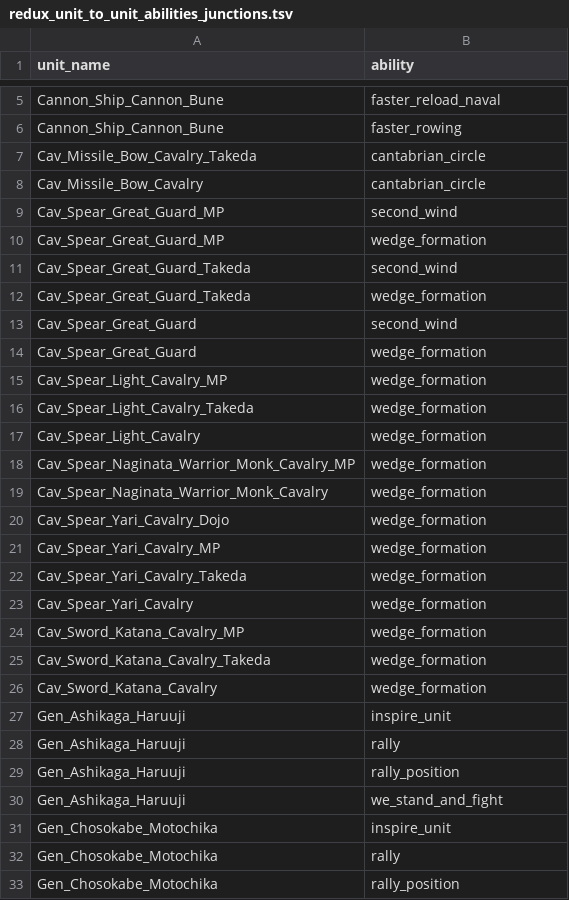
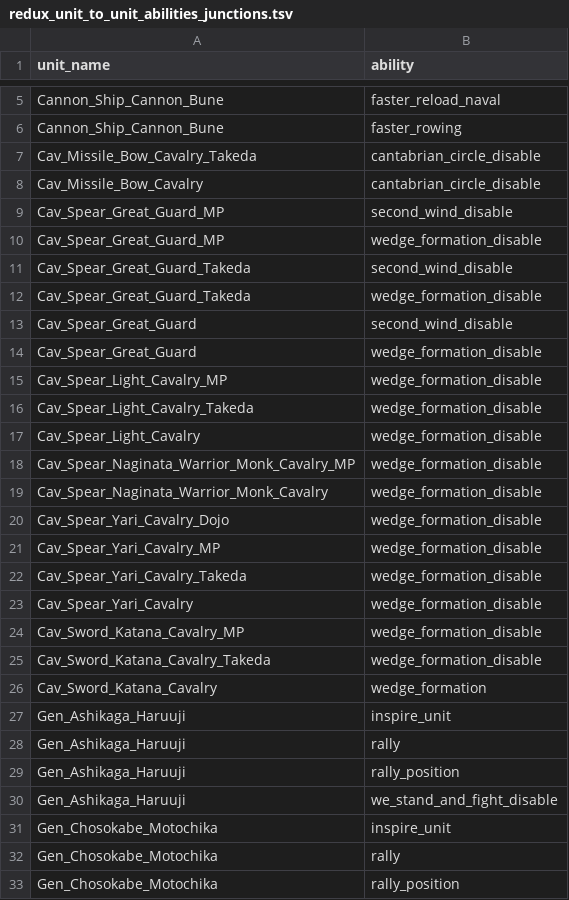
Before and after one commit to vermillionaire-jpg/auh_s2tw, a TSV file: db/unit_to_unit_abilities_junctions_tables/redux_unit_to_unit_abilities_junctions.tsv, drawn as a sheet; only a part is shown, gaps mark what is left out; the diff covers the shown part only.

```diff
--- a/db/unit_to_unit_abilities_junctions_tables/redux_unit_to_unit_abilities_junctions.tsv
+++ b/db/unit_to_unit_abilities_junctions_tables/redux_unit_to_unit_abilities_junctions.tsv
@@ -6,21 +6,21 @@ Cannon_Ship_Cannon_Bune	faster_reload_naval
 Cannon_Ship_Cannon_Bune	faster_rowing
-Cav_Missile_Bow_Cavalry_Takeda	cantabrian_circle
-Cav_Missile_Bow_Cavalry	cantabrian_circle
-Cav_Spear_Great_Guard_MP	second_wind
-Cav_Spear_Great_Guard_MP	wedge_formation
-Cav_Spear_Great_Guard_Takeda	second_wind
-Cav_Spear_Great_Guard_Takeda	wedge_formation
-Cav_Spear_Great_Guard	second_wind
-Cav_Spear_Great_Guard	wedge_formation
-Cav_Spear_Light_Cavalry_MP	wedge_formation
-Cav_Spear_Light_Cavalry_Takeda	wedge_formation
-Cav_Spear_Light_Cavalry	wedge_formation
-Cav_Spear_Naginata_Warrior_Monk_Cavalry_MP	wedge_formation
-Cav_Spear_Naginata_Warrior_Monk_Cavalry	wedge_formation
-Cav_Spear_Yari_Cavalry_Dojo	wedge_formation
-Cav_Spear_Yari_Cavalry_MP	wedge_formation
-Cav_Spear_Yari_Cavalry_Takeda	wedge_formation
-Cav_Spear_Yari_Cavalry	wedge_formation
-Cav_Sword_Katana_Cavalry_MP	wedge_formation
-Cav_Sword_Katana_Cavalry_Takeda	wedge_formation
+Cav_Missile_Bow_Cavalry_Takeda	cantabrian_circle_disable
+Cav_Missile_Bow_Cavalry	cantabrian_circle_disable
+Cav_Spear_Great_Guard_MP	second_wind_disable
+Cav_Spear_Great_Guard_MP	wedge_formation_disable
+Cav_Spear_Great_Guard_Takeda	second_wind_disable
+Cav_Spear_Great_Guard_Takeda	wedge_formation_disable
+Cav_Spear_Great_Guard	second_wind_disable
+Cav_Spear_Great_Guard	wedge_formation_disable
+Cav_Spear_Light_Cavalry_MP	wedge_formation_disable
+Cav_Spear_Light_Cavalry_Takeda	wedge_formation_disable
+Cav_Spear_Light_Cavalry	wedge_formation_disable
+Cav_Spear_Naginata_Warrior_Monk_Cavalry_MP	wedge_formation_disable
+Cav_Spear_Naginata_Warrior_Monk_Cavalry	wedge_formation_disable
+Cav_Spear_Yari_Cavalry_Dojo	wedge_formation_disable
+Cav_Spear_Yari_Cavalry_MP	wedge_formation_disable
+Cav_Spear_Yari_Cavalry_Takeda	wedge_formation_disable
+Cav_Spear_Yari_Cavalry	wedge_formation_disable
+Cav_Sword_Katana_Cavalry_MP	wedge_formation_disable
+Cav_Sword_Katana_Cavalry_Takeda	wedge_formation_disable
 Cav_Sword_Katana_Cavalry	wedge_formation
@@ -29,3 +29,3 @@ Gen_Ashikaga_Haruuji	rally
 Gen_Ashikaga_Haruuji	rally_position
-Gen_Ashikaga_Haruuji	we_stand_and_fight
+Gen_Ashikaga_Haruuji	we_stand_and_fight_disable
 Gen_Chosokabe_Motochika	inspire_unit
```
Also changed, not shown: 55 edited cells elsewhere in this file, db/_kv_rules_tables/redux_kv_rules.tsv, db/unit_abilities_tables/redux_unit_abilities.tsv.
